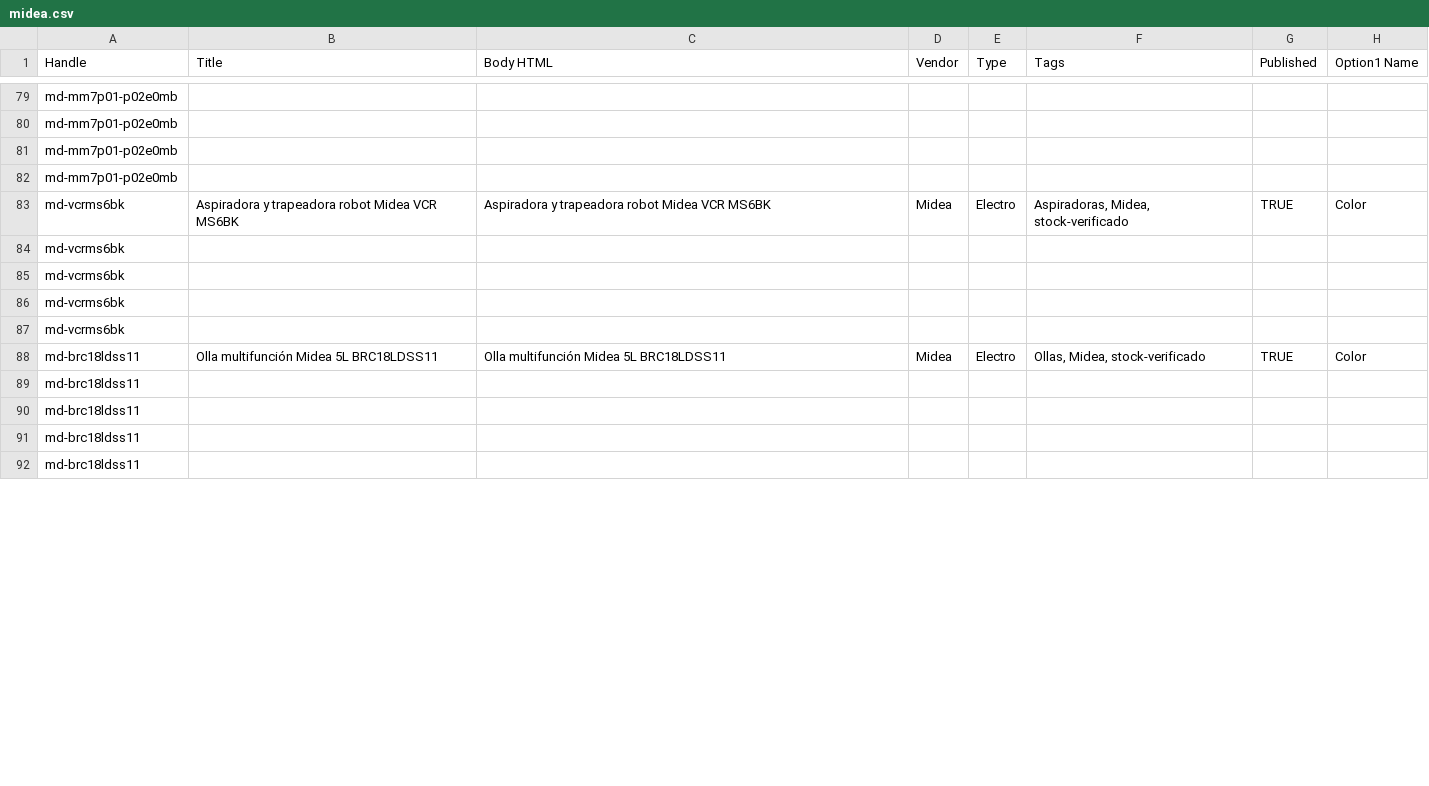
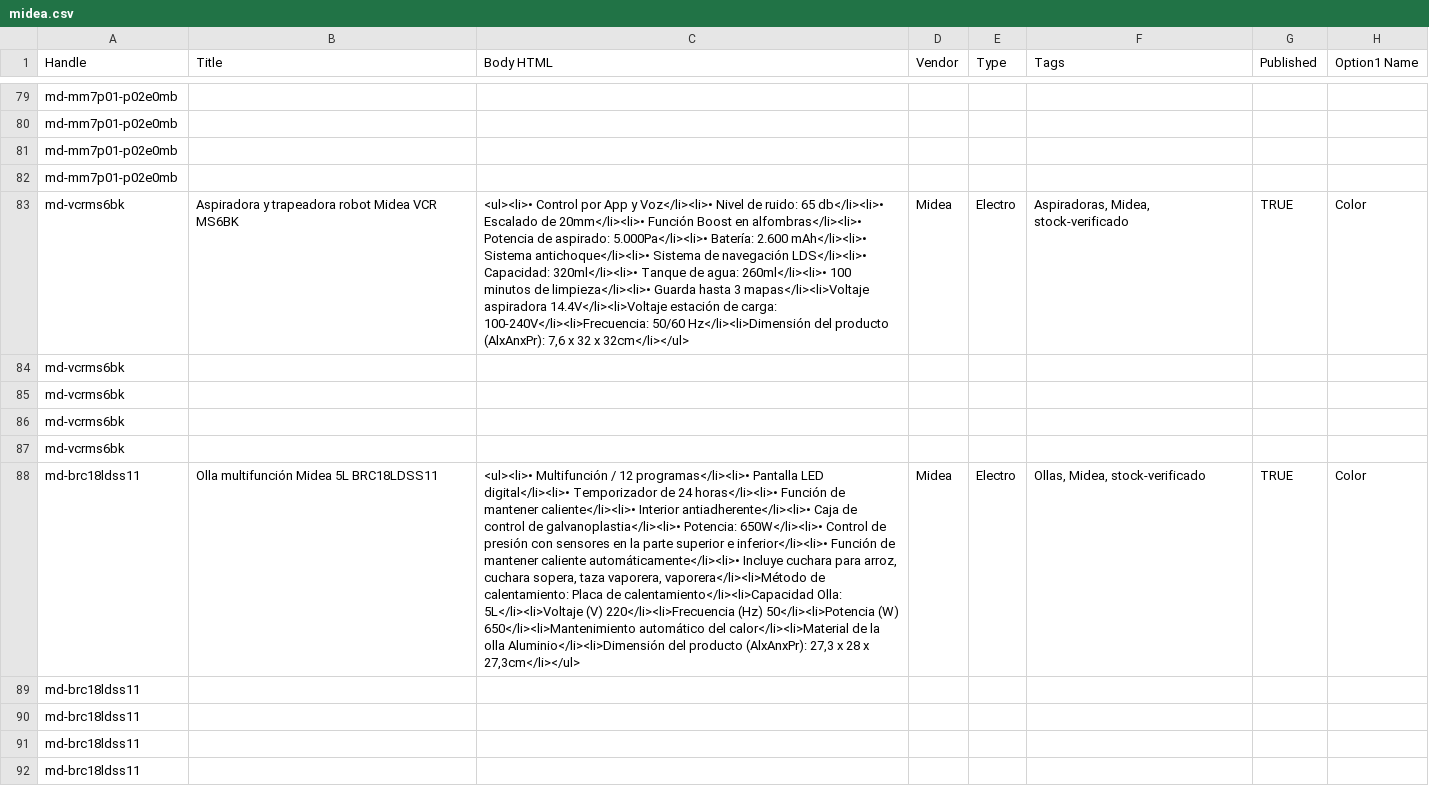
Before and after one commit to directiva-edifica/edifica-sync, a CSV file: respaldos/midea.csv, drawn as a sheet; only a part is shown, gaps mark what is left out; the diff covers the shown part only; the diff names each change by its address in the sheet, - before the commit and + after, or states it on an @@ line.

```diff
--- a/respaldos/midea.csv
+++ b/respaldos/midea.csv
-C83 (Body HTML): Aspiradora y trapeadora robot Midea VCR MS6BK
+C83 (Body HTML): <ul><li>• Control por App y Voz</li><li>• Nivel de ruido: 65 db</li><li>• Escalado de 20mm</li><li>• Función Boost en alfombras</li><li>• Potencia de aspirado: 5.000Pa</li><li>• Batería: 2.600 mAh</li><li>• Sistema antichoque</li><li>• Sistema de navegación LDS</li><li>• Capacidad: 320ml</li><li>• Tanque de agua: 260ml</li><li>• 100 minutos de limpieza</li><li>• Guarda hasta 3 mapas</li><li>Voltaje aspiradora 14.4V</li><li>Voltaje estación de carga: 100-240V</li><li>Frecuencia: 50/60 Hz</li><li>Dimensión del producto (AlxAnxPr): 7,6 x 32 x 32cm</li></ul>
-C88 (Body HTML): Olla multifunción Midea 5L BRC18LDSS11
+C88 (Body HTML): <ul><li>• Multifunción / 12 programas</li><li>• Pantalla LED digital</li><li>• Temporizador de 24 horas</li><li>• Función de mantener caliente</li><li>• Interior antiadherente</li><li>• Caja de control de galvanoplastia</li><li>• Potencia: 650W</li><li>• Control de presión con sensores en la parte superior e inferior</li><li>• Función de mantener caliente automáticamente</li><li>• Incluye cuchara para arroz, cuchara sopera, taza vaporera, vaporera</li><li>Método de calentamiento: Placa de calentamiento</li><li>Capacidad Olla: 5L</li><li>Voltaje (V) 220</li><li>Frecuencia (Hz) 50</li><li>Potencia (W) 650</li><li>Mantenimiento automático del calor</li><li>Material de la olla Aluminio</li><li>Dimensión del producto (AlxAnxPr): 27,3 x 28 x 27,3cm</li></ul>
```
Also changed, not shown: 8 edited cells elsewhere in this file, respaldos/beko.csv, respaldos/historial_cotizacion.csv, 8 other files.
